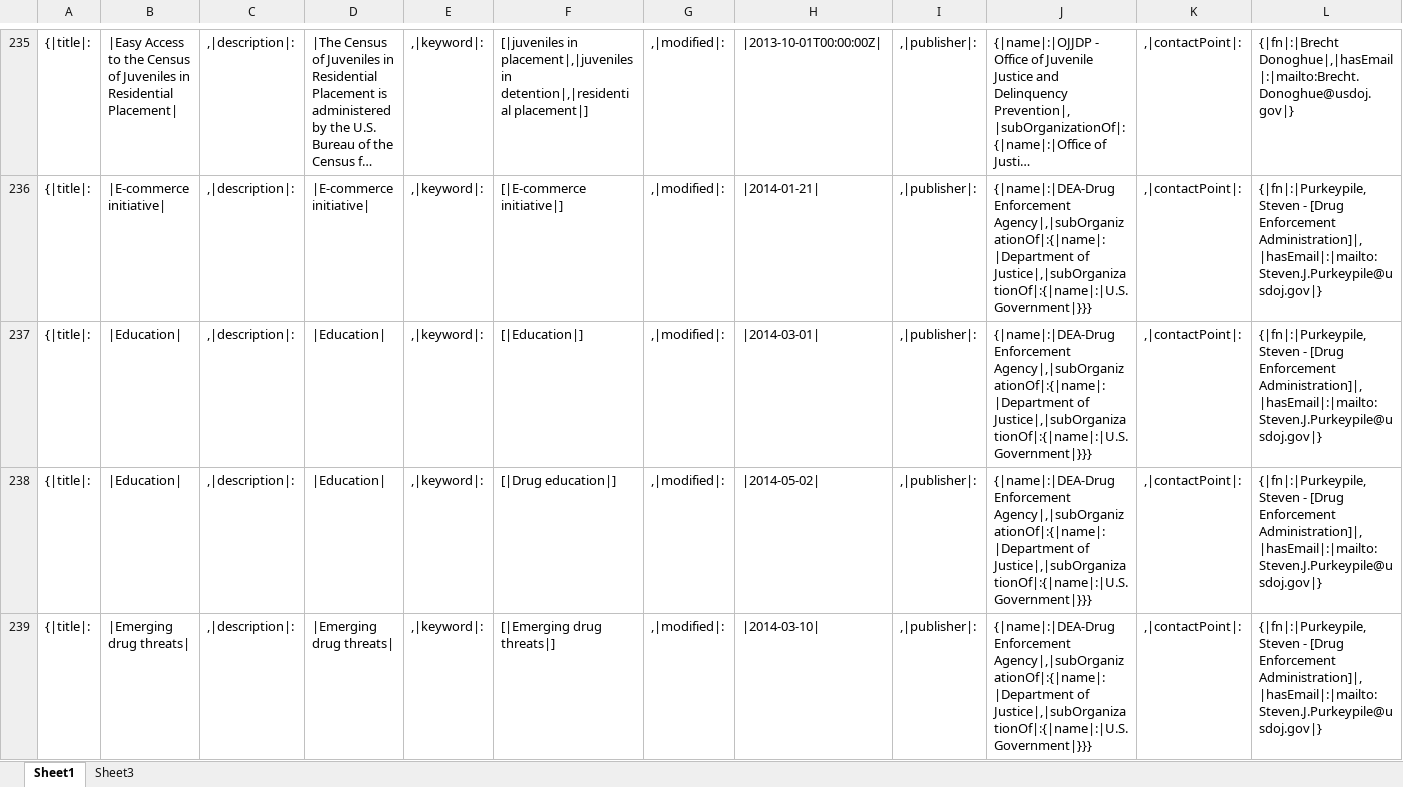
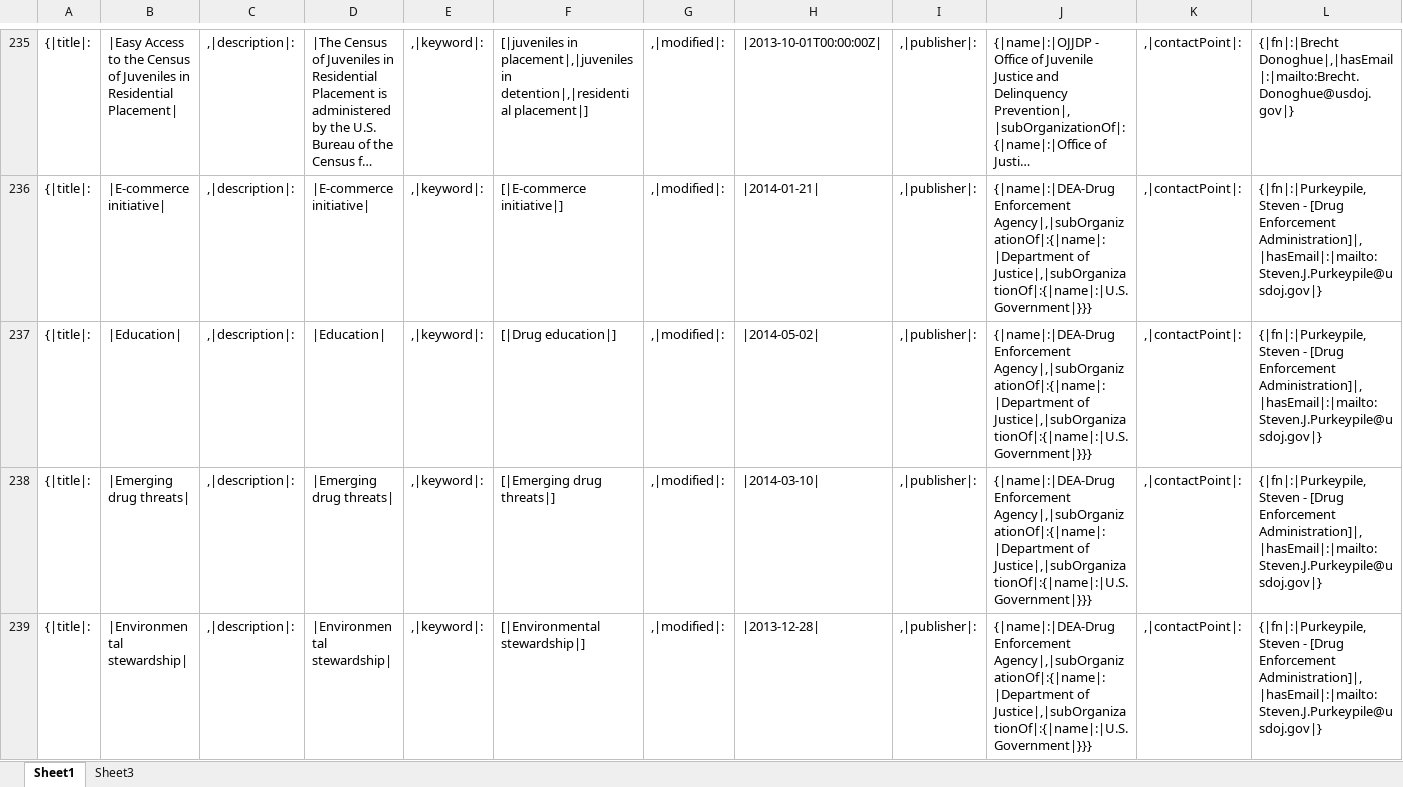
Before and after one commit to dmalikyar/opendata, an Excel workbook: Master_Public_v1_1_Updated_Publisher_Updated_Contacts.xlsx, sheet Sheet1, drawn as a sheet; only a part is shown, gaps mark what is left out; the shorter side is filled out with more unchanged rows; long unchanged cells end in …; values as stored, in another font and other column widths than the file's, no borders; rows hold the shown columns only; the diff covers the shown part only; the diff names each change by its address in the sheet, - before the commit and + after, or states it on an @@ line.

```diff
--- a/Master_Public_v1_1_Updated_Publisher_Updated_Contacts.xlsx (sheet Sheet1)
+++ b/Master_Public_v1_1_Updated_Publisher_Updated_Contacts.xlsx (sheet Sheet1)
-row 237: {|title|: | |Education| | ,|description|: | |Education| | ,|keyword|: | [|Education|] | ,|modified|: | |2014-03-01| | ,|publisher|: | {|name|:|DEA-Drug Enforcement Agency|,|subOrganizationOf|:{|name|:|Department of Justice|,|subOrganizationOf|:{|name|:|U.S. Government|}}} | ,|contactPoint|: | {|fn|:|Purkeypile, Steven - [Drug Enforcement Administration]|,|hasEmail|:|mailto:Steven.J.Purkeypile@usdoj.gov|}
```
Also changed, not shown: 2 removed rows elsewhere in this sheet, 1 other file.
